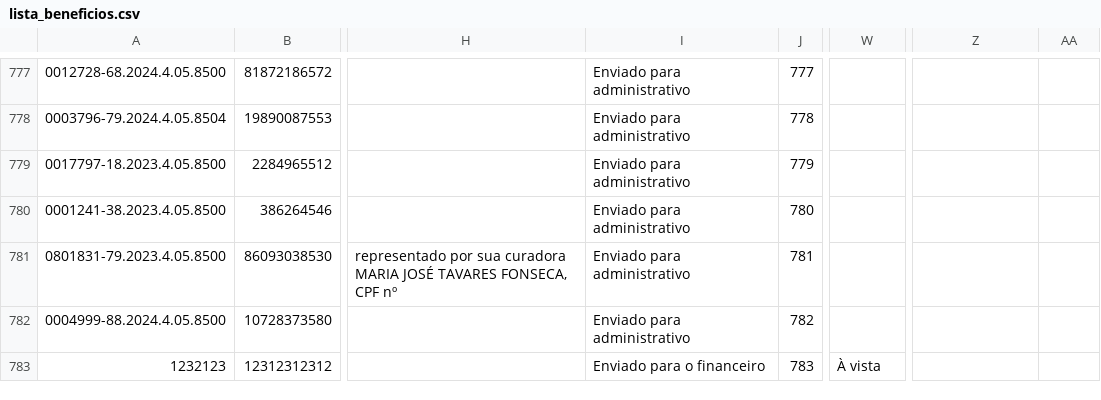
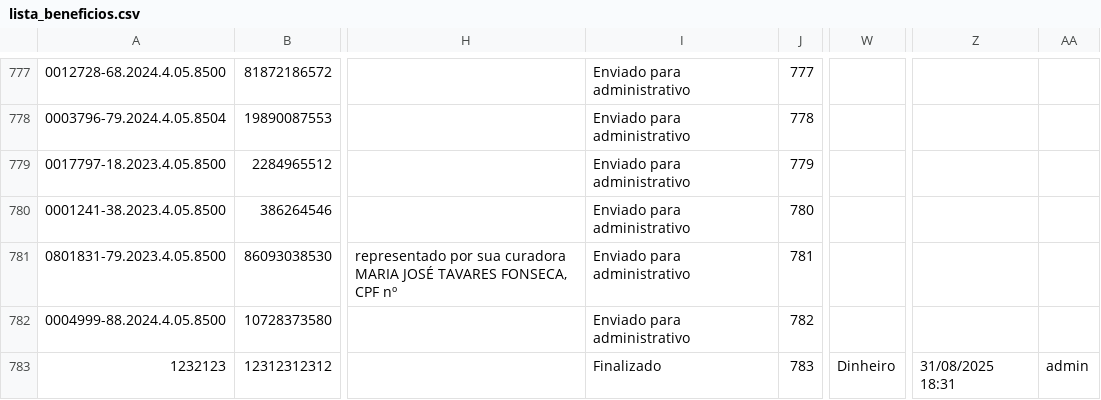
Before and after one commit to leoparipiranga/capistrano_processos, a CSV file: bases/lista_beneficios.csv, drawn as a sheet; only a part is shown, gaps mark what is left out; the diff names each change by its address in the sheet, - before the commit and + after, or states it on an @@ line.

Commit message:
Atualização via Streamlit 31/08/2025 18:31:49

```diff
--- a/bases/lista_beneficios.csv
+++ b/bases/lista_beneficios.csv
-I783: Enviado para o financeiro
+I783: Finalizado
-W783: À vista
+W783: Dinheiro
-Z783: (empty)
+Z783: 31/08/2025 18:31
-AA783: (empty)
+AA783: admin
```
